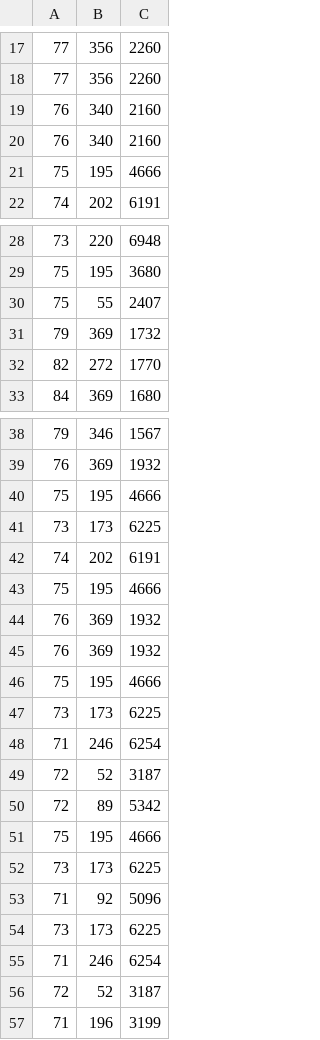
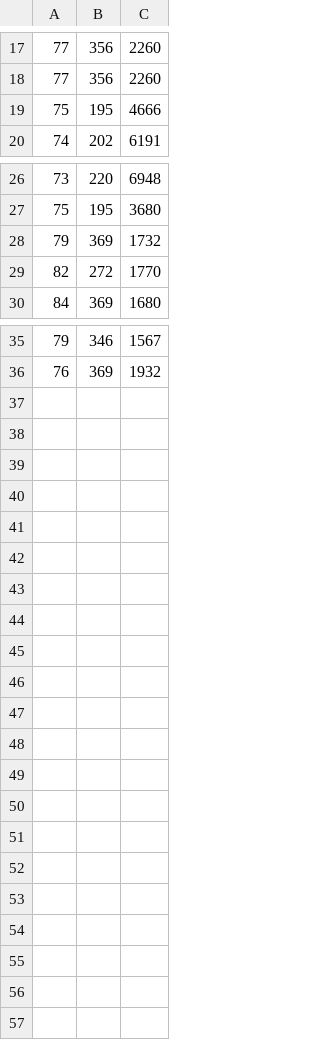
Before and after one commit to touchtechio/pfw, a CSV file: bin/bio-data.csv, drawn as a sheet; only a part is shown, gaps mark what is left out.

Commit message:
design museum data

```diff
--- a/bin/bio-data.csv
+++ b/bin/bio-data.csv
@@ -18,4 +18,2 @@
 77,356,2260
-76,340,2160
-76,340,2160
 75,195,4666
@@ -29,3 +27,2 @@
 75,195,3680
-75,55,2407
 79,369,1732
@@ -39,19 +36 @@
 76,369,1932
-75,195,4666
-73,173,6225
-74,202,6191
-75,195,4666
-76,369,1932
-76,369,1932
-75,195,4666
-73,173,6225
-71,246,6254
-72,52,3187
-72,89,5342
-75,195,4666
-73,173,6225
-71,92,5096
-73,173,6225
-71,246,6254
-72,52,3187
-71,196,3199
```
